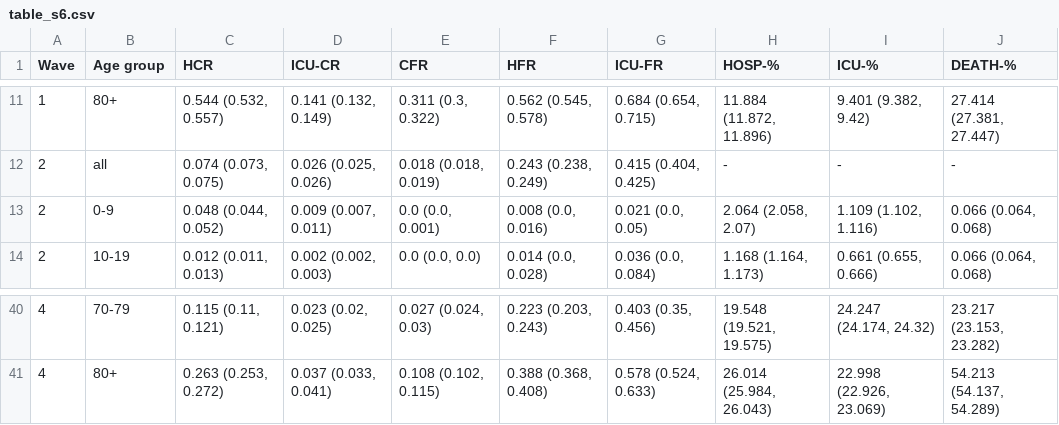
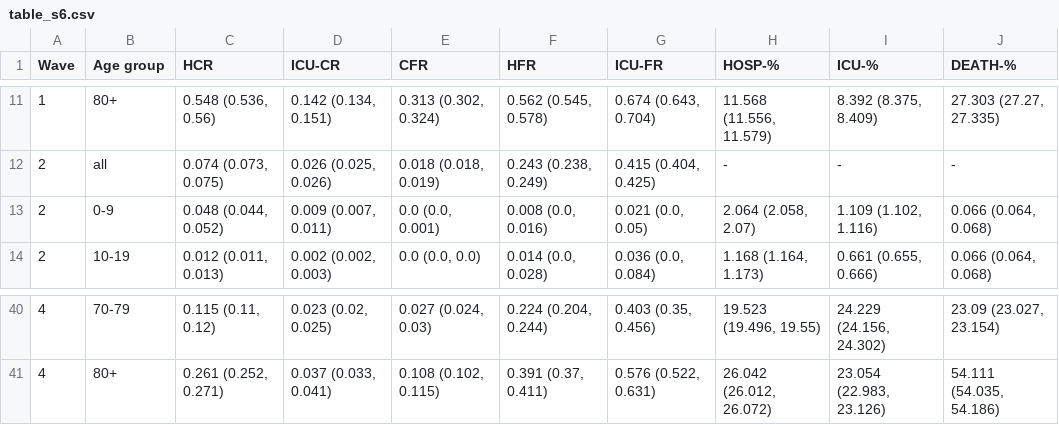
Before and after one commit to ntorresd/covid19-waves-bogota, a CSV file: tables/outputs/table_s6.csv, drawn as a sheet; only a part is shown, gaps mark what is left out; the diff covers the shown part only.

```diff
--- a/tables/outputs/table_s6.csv
+++ b/tables/outputs/table_s6.csv
@@ -11,2 +11,2 @@ Wave,Age group,HCR,ICU-CR,CFR,HFR,ICU-FR,HOSP-%,ICU-%,DEATH-%
-1,80+,"0.544 (0.532, 0.557)","0.141 (0.132, 0.149)","0.311 (0.3, 0.322)","0.562 (0.545, 0.578)","0.684 (0.654, 0.715)","11.884 (11.872, 11.896)","9.401 (9.382, 9.42)","27.414 (27.381, 27.447)"
+1,80+,"0.548 (0.536, 0.56)","0.142 (0.134, 0.151)","0.313 (0.302, 0.324)","0.562 (0.545, 0.578)","0.674 (0.643, 0.704)","11.568 (11.556, 11.579)","8.392 (8.375, 8.409)","27.303 (27.27, 27.335)"
 2,all,"0.074 (0.073, 0.075)","0.026 (0.025, 0.026)","0.018 (0.018, 0.019)","0.243 (0.238, 0.249)","0.415 (0.404, 0.425)",-,-,-
@@ -40,2 +40,2 @@ Wave,Age group,HCR,ICU-CR,CFR,HFR,ICU-FR,HOSP-%,ICU-%,DEATH-%
-4,70-79,"0.115 (0.11, 0.121)","0.023 (0.02, 0.025)","0.027 (0.024, 0.03)","0.223 (0.203, 0.243)","0.403 (0.35, 0.456)","19.548 (19.521, 19.575)","24.247 (24.174, 24.32)","23.217 (23.153, 23.282)"
-4,80+,"0.263 (0.253, 0.272)","0.037 (0.033, 0.041)","0.108 (0.102, 0.115)","0.388 (0.368, 0.408)","0.578 (0.524, 0.633)","26.014 (25.984, 26.043)","22.998 (22.926, 23.069)","54.213 (54.137, 54.289)"
+4,70-79,"0.115 (0.11, 0.12)","0.023 (0.02, 0.025)","0.027 (0.024, 0.03)","0.224 (0.204, 0.244)","0.403 (0.35, 0.456)","19.523 (19.496, 19.55)","24.229 (24.156, 24.302)","23.09 (23.027, 23.154)"
+4,80+,"0.261 (0.252, 0.271)","0.037 (0.033, 0.041)","0.108 (0.102, 0.115)","0.391 (0.37, 0.411)","0.576 (0.522, 0.631)","26.042 (26.012, 26.072)","23.054 (22.983, 23.126)","54.111 (54.035, 54.186)"
```
Also changed, not shown: 91 edited cells elsewhere in this file, tables/outputs/table_s4.csv, tables/outputs/table_s5.csv.
